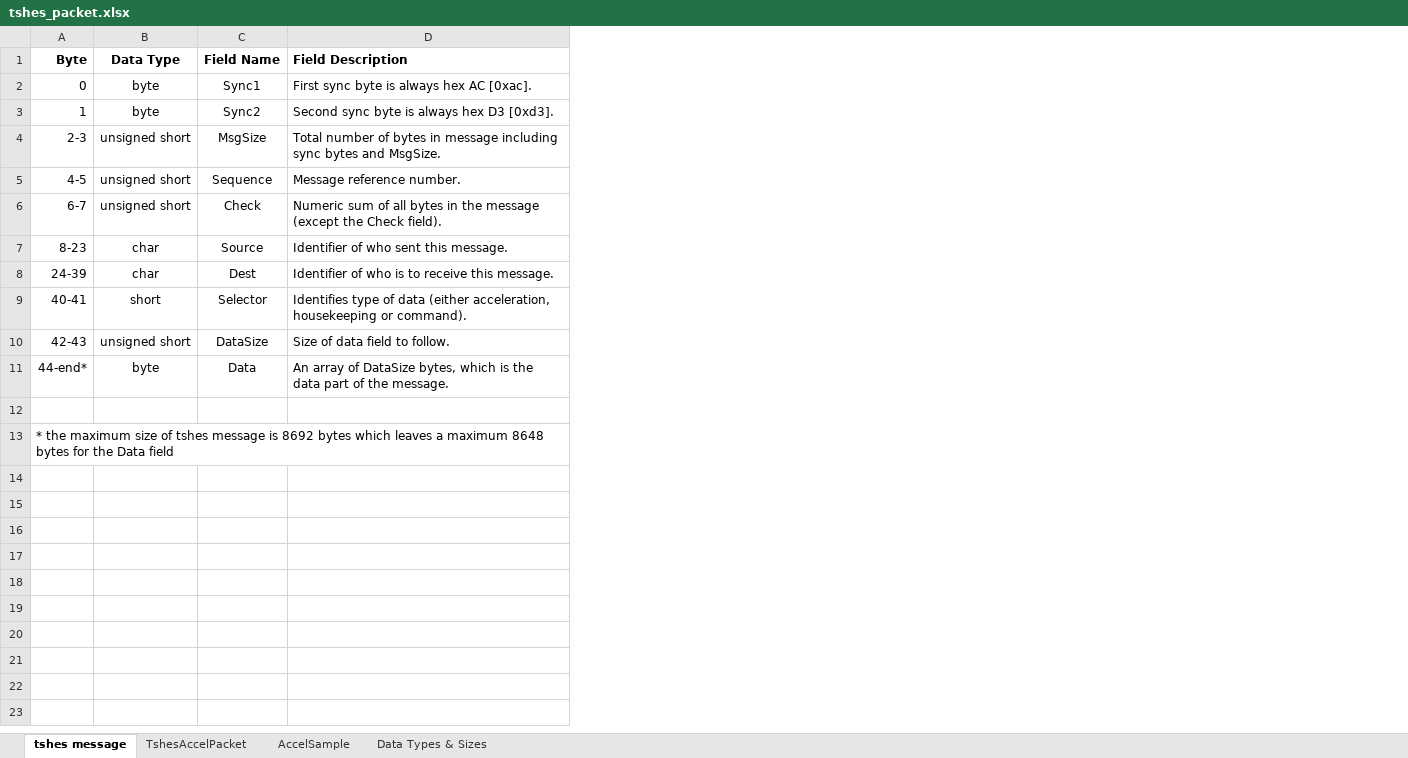
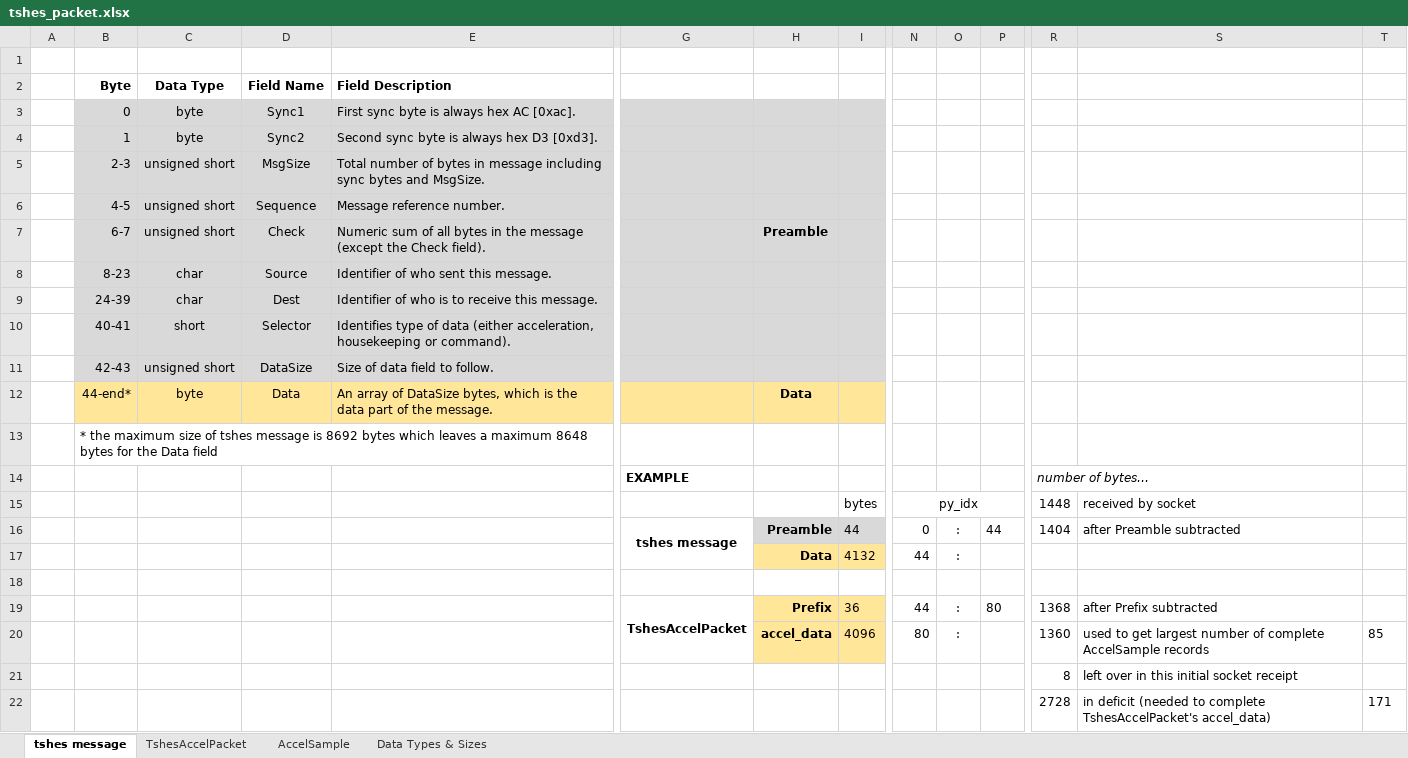
Before and after one commit to kenhro/tshcal, an Excel workbook: docs/tshes_packet.xlsx, sheet tshes message, drawn as a sheet; only a part is shown, gaps mark what is left out; values as stored, in another font and other column widths than the file's, no borders; addresses are those after the commit; rows hold the shown columns only; the diff covers the shown part only; the diff names each change by its address in the sheet, - before the commit and + after, or states it on an @@ line.

Commit message:
Update tshes_packet.xlsx
Depict how to get full complement of TshesAccelPacket with stream-based TCP [not message-based].

```diff
--- a/docs/tshes_packet.xlsx (sheet tshes message)
+++ b/docs/tshes_packet.xlsx (sheet tshes message)
+column A, empty
+column G, row 14: EXAMPLE
+column H, rows 7-12: Preamble |  |  |  |  | Data
+column I, row 15: bytes
+column N, row 15: py_idx
+column O, empty
+column P, empty
+column R, rows 14-15: number of bytes… | 1448
+column S, row 15: received by socket
+column T, empty
+row 1: (empty)
-B3:E11 fill: none
+B3:E11 fill: #D9D9D9
-B12:E12 fill: none
+B12:E12 fill: #FFE699
+row 13:  | * the maximum size of tshes message is 8692 bytes which leaves a maximum 8648 bytes for the Data field
-row 14: (empty)
+row 14:  |  |  |  |  | EXAMPLE |  |  |  |  |  | number of bytes…
-B15 (Byte): * the maximum size of tshes message is 8692 bytes which leaves a maximum 8648 bytes for the Data field
+B15 (Byte): (empty)
+row 16:  |  |  |  |  | tshes message | Preamble | 44 | 0 | : | 44 | 1404 | after Preamble subtracted
+row 17:  |  |  |  |  |  | Data | 4132 | 44 | :
+row 18: (empty)
+row 19:  |  |  |  |  | TshesAccelPacket | Prefix | 36 | 44 | : | 80 | 1368 | after Prefix subtracted
+row 20:  |  |  |  |  |  | accel_data | 4096 | 80 | : |  | 1360 | used to get largest number of complete AccelSample records | 85
+row 21:  |  |  |  |  |  |  |  |  |  |  | 8 | left over in this initial socket receipt
+row 22:  |  |  |  |  |  |  |  |  |  |  | 2728 | in deficit (needed to complete TshesAccelPacket's accel_data) | 171
```
Also changed, not shown: 6 added columns elsewhere in this sheet, sheet TshesAccelPacket, sheet AccelSample.
